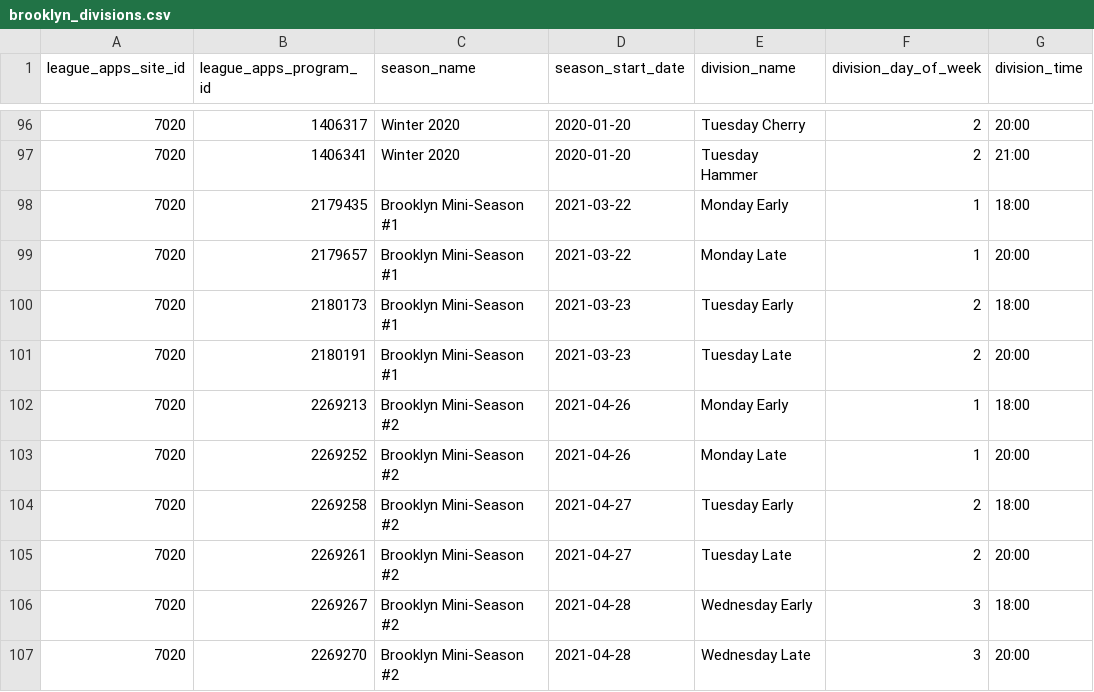
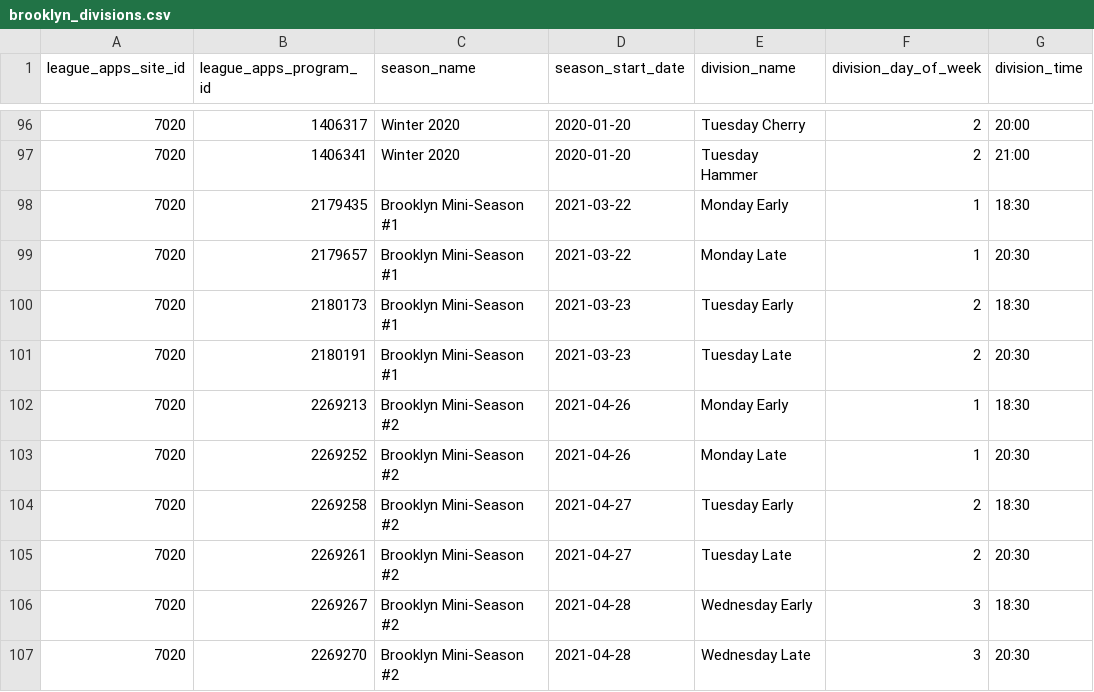
Before and after one commit to shuffio/shuffio-rails, a CSV file: lib/brooklyn_divisions.csv, drawn as a sheet; only a part is shown, gaps mark what is left out.

Commit message:
[WIP] temp brooklyn changes to generate schedule

```diff
--- a/lib/brooklyn_divisions.csv
+++ b/lib/brooklyn_divisions.csv
@@ -97,11 +97,11 @@ league_apps_site_id,league_apps_program_id,season_name,season_start_date,divisio
 7020,1406341,Winter 2020,2020-01-20,Tuesday Hammer,2,21:00
-7020,2179435,Brooklyn Mini-Season #1,2021-03-22,Monday Early,1,18:00
-7020,2179657,Brooklyn Mini-Season #1,2021-03-22,Monday Late,1,20:00
-7020,2180173,Brooklyn Mini-Season #1,2021-03-23,Tuesday Early,2,18:00
-7020,2180191,Brooklyn Mini-Season #1,2021-03-23,Tuesday Late,2,20:00
-7020,2269213,Brooklyn Mini-Season #2,2021-04-26,Monday Early,1,18:00
-7020,2269252,Brooklyn Mini-Season #2,2021-04-26,Monday Late,1,20:00
-7020,2269258,Brooklyn Mini-Season #2,2021-04-27,Tuesday Early,2,18:00
-7020,2269261,Brooklyn Mini-Season #2,2021-04-27,Tuesday Late,2,20:00
-7020,2269267,Brooklyn Mini-Season #2,2021-04-28,Wednesday Early,3,18:00
-7020,2269270,Brooklyn Mini-Season #2,2021-04-28,Wednesday Late,3,20:00
+7020,2179435,Brooklyn Mini-Season #1,2021-03-22,Monday Early,1,18:30
+7020,2179657,Brooklyn Mini-Season #1,2021-03-22,Monday Late,1,20:30
+7020,2180173,Brooklyn Mini-Season #1,2021-03-23,Tuesday Early,2,18:30
+7020,2180191,Brooklyn Mini-Season #1,2021-03-23,Tuesday Late,2,20:30
+7020,2269213,Brooklyn Mini-Season #2,2021-04-26,Monday Early,1,18:30
+7020,2269252,Brooklyn Mini-Season #2,2021-04-26,Monday Late,1,20:30
+7020,2269258,Brooklyn Mini-Season #2,2021-04-27,Tuesday Early,2,18:30
+7020,2269261,Brooklyn Mini-Season #2,2021-04-27,Tuesday Late,2,20:30
+7020,2269267,Brooklyn Mini-Season #2,2021-04-28,Wednesday Early,3,18:30
+7020,2269270,Brooklyn Mini-Season #2,2021-04-28,Wednesday Late,3,20:30
```
Also changed, not shown: 4 other files.
